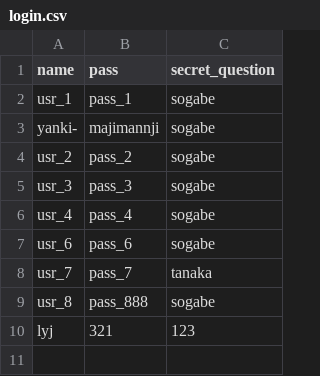
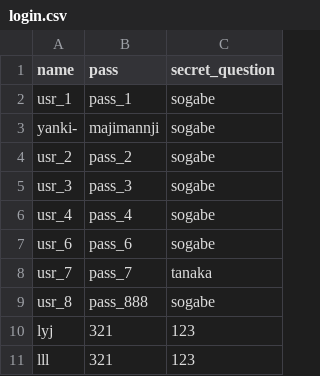
Before and after one commit to Lawrencelee98/Fgroup, a CSV file: osero/csv/login.csv, drawn as a sheet; the diff names each change by its address in the sheet, - before the commit and + after, or states it on an @@ line.

```diff
--- a/osero/csv/login.csv
+++ b/osero/csv/login.csv
+row 11: lll | 321 | 123
```
Also changed, not shown: 22 other files.
